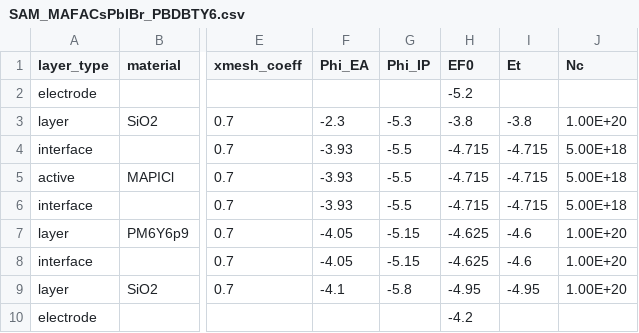
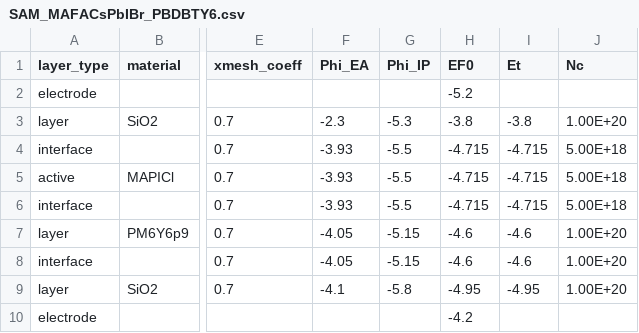
Before and after one commit to lucy-hart/Driftfusion, a CSV file: Input_files/SAM_MAFACsPbIBr_PBDBTY6.csv, drawn as a sheet; only a part is shown, gaps mark what is left out; the diff names each change by its address in the sheet, - before the commit and + after, or states it on an @@ line.

```diff
--- a/Input_files/SAM_MAFACsPbIBr_PBDBTY6.csv
+++ b/Input_files/SAM_MAFACsPbIBr_PBDBTY6.csv
-H7:H8 (EF0): -4.625
+H7:H8 (EF0): -4.6
```
Also changed, not shown: 4 other files.
